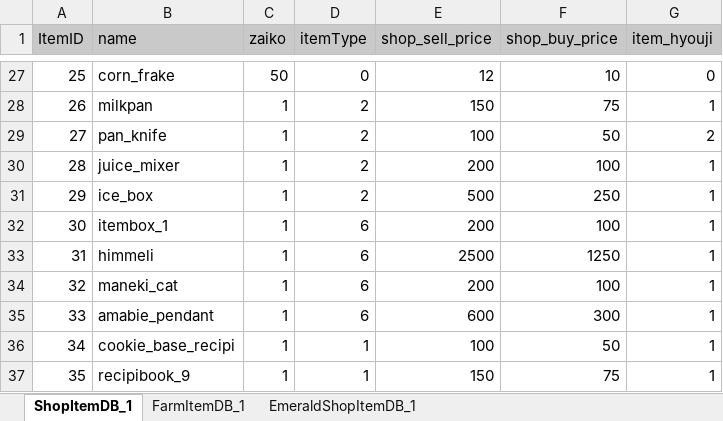
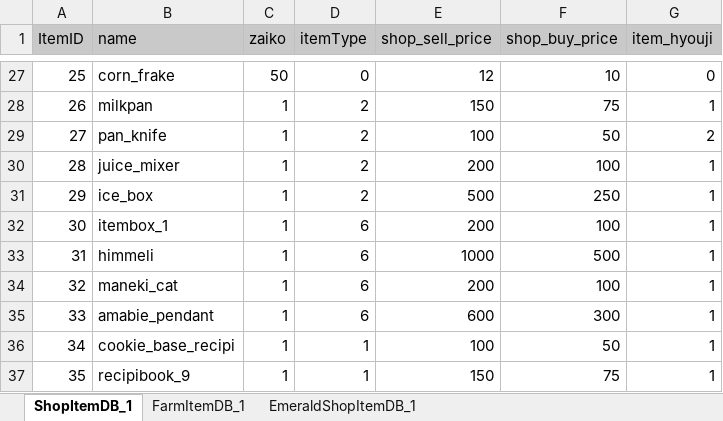
Before and after one commit to matoarita/Okashi_Atlier2, an Excel workbook: Assets/Excel_Data/Entity_shopItemDataBase.xlsx, sheet ShopItemDB_1, drawn as a sheet; only a part is shown, gaps mark what is left out; values as stored, in another font and other column widths than the file's, no borders; the diff names each change by its address in the sheet, - before the commit and + after, or states it on an @@ line.

```diff
--- a/Assets/Excel_Data/Entity_shopItemDataBase.xlsx (sheet ShopItemDB_1)
+++ b/Assets/Excel_Data/Entity_shopItemDataBase.xlsx (sheet ShopItemDB_1)
-E33 (shop_sell_price): 2500
+E33 (shop_sell_price): 1000
-F33 (shop_buy_price): 1250
+F33 (shop_buy_price): 500
```
Also changed, not shown: Assets/Excel_Data/Entity_ItemDataBase.xlsx, Assets/Excel_Data/Entity_matplaceItemDataBase.xlsx, 17 other files.
